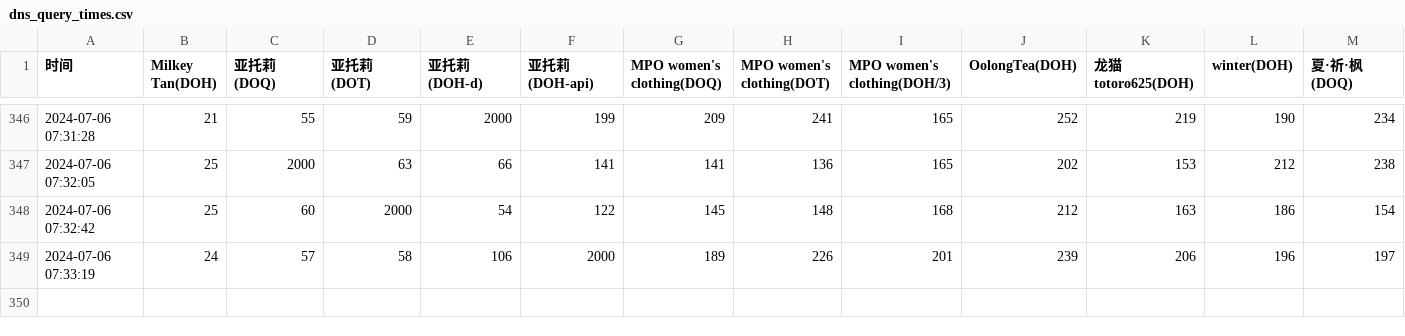
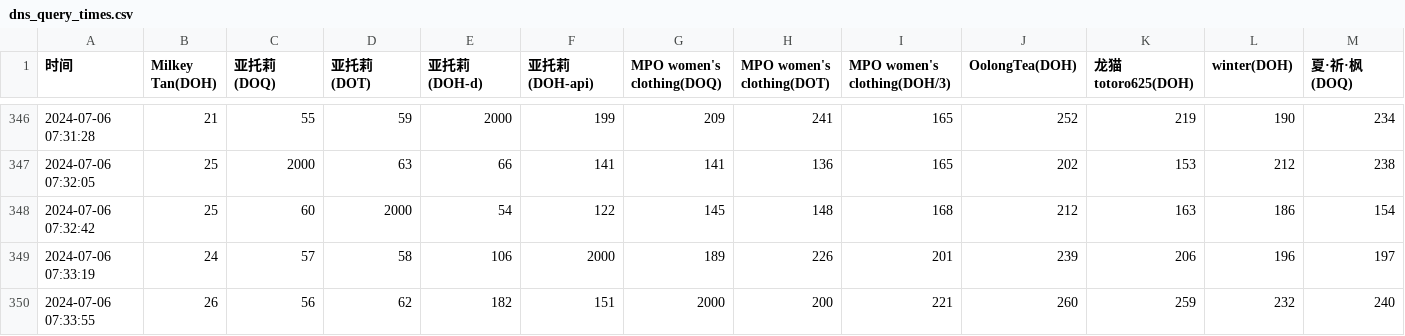
Before and after one commit to Astlm/helllllllll, a CSV file: dns_query_times.csv, drawn as a sheet; only a part is shown, gaps mark what is left out; rows hold the shown columns only; the diff names each change by its address in the sheet, - before the commit and + after, or states it on an @@ line.

Commit message:
Update DNS query times

```diff
--- a/dns_query_times.csv
+++ b/dns_query_times.csv
+row 350: 2024-07-06 07:33:55 | 26 | 56 | 62 | 182 | 151 | 2000 | 200 | 221 | 260 | 259 | 232 | 240
```
